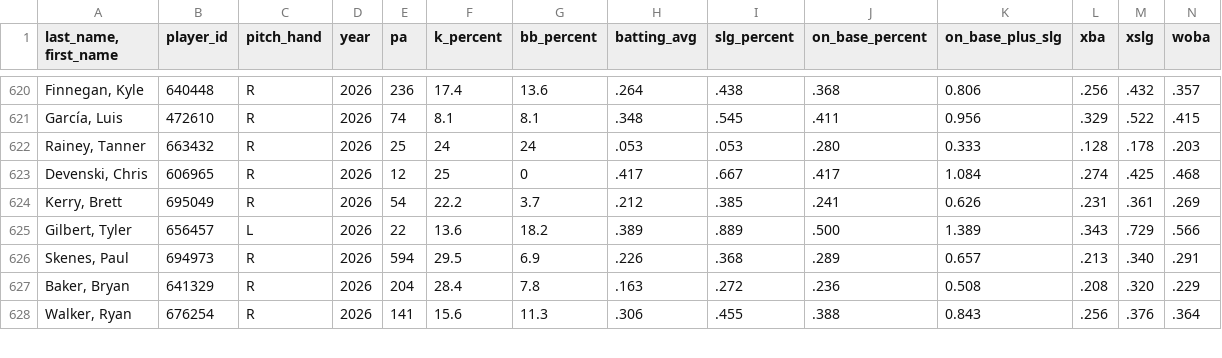
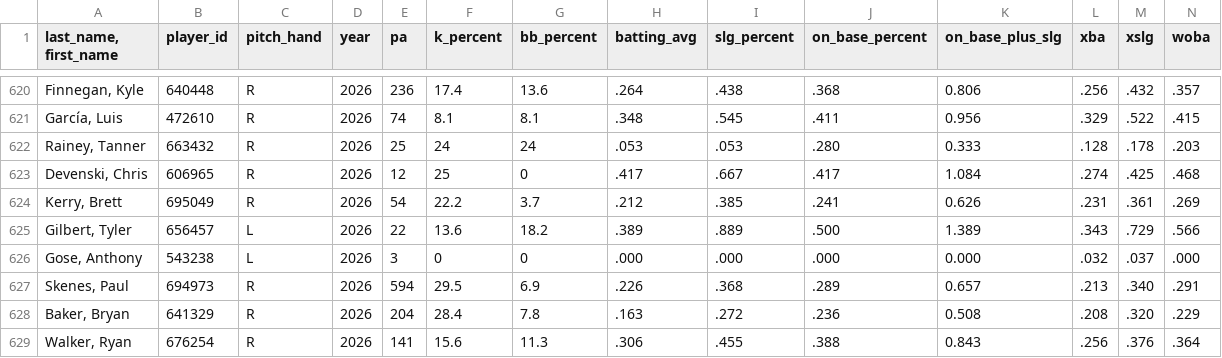
Before and after one commit to Mrbets850/mlb-data-app, a CSV file: Data:savant_pitcher_stats.csv, drawn as a sheet; only a part is shown, gaps mark what is left out; rows hold the shown columns only; the diff names each change by its address in the sheet, - before the commit and + after, or states it on an @@ line.

```diff
--- a/Data:savant_pitcher_stats.csv
+++ b/Data:savant_pitcher_stats.csv
+row 626: Gose, Anthony | 543238 | L | 2026 | 3 | 0 | 0 | .000 | .000 | .000 | 0.000 | .032 | .037 | .000
```
Also changed, not shown: Data:savant_batters_all.csv.csv, Data:savant_pitchers.csv.csv.
